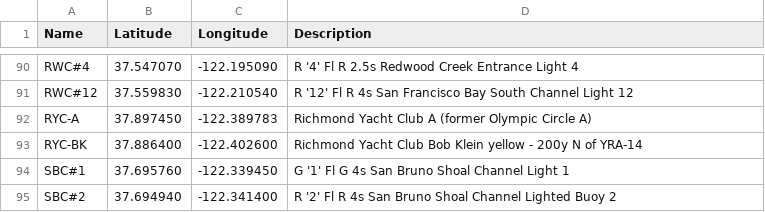
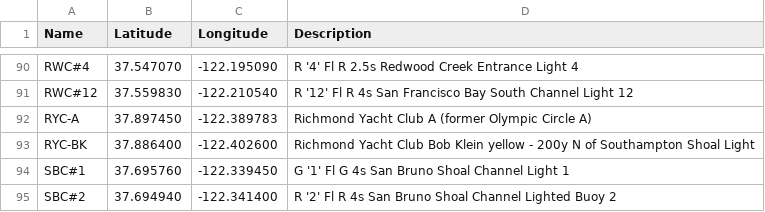
Before and after one commit to nkiesel/YRA-Marks, a CSV file: San_Francisco.csv, drawn as a sheet; only a part is shown, gaps mark what is left out.

Commit message:
rename YRA-14 to Southampton Shoal Light

```diff
--- a/San_Francisco.csv
+++ b/San_Francisco.csv
@@ -92,3 +92,3 @@ RWC#12,37.559830,-122.210540,R '12' Fl R 4s San Francisco Bay South Channel Ligh
 RYC-A,37.897450,-122.389783,Richmond Yacht Club A (former Olympic Circle A)
-RYC-BK,37.886400,-122.402600,Richmond Yacht Club Bob Klein yellow - 200y N of YRA-14
+RYC-BK,37.886400,-122.402600,Richmond Yacht Club Bob Klein yellow - 200y N of Southampton Shoal Light
 SBC#1,37.695760,-122.339450,G '1' Fl G 4s San Bruno Shoal Channel Light 1
```
Also changed, not shown: 8 other files.
